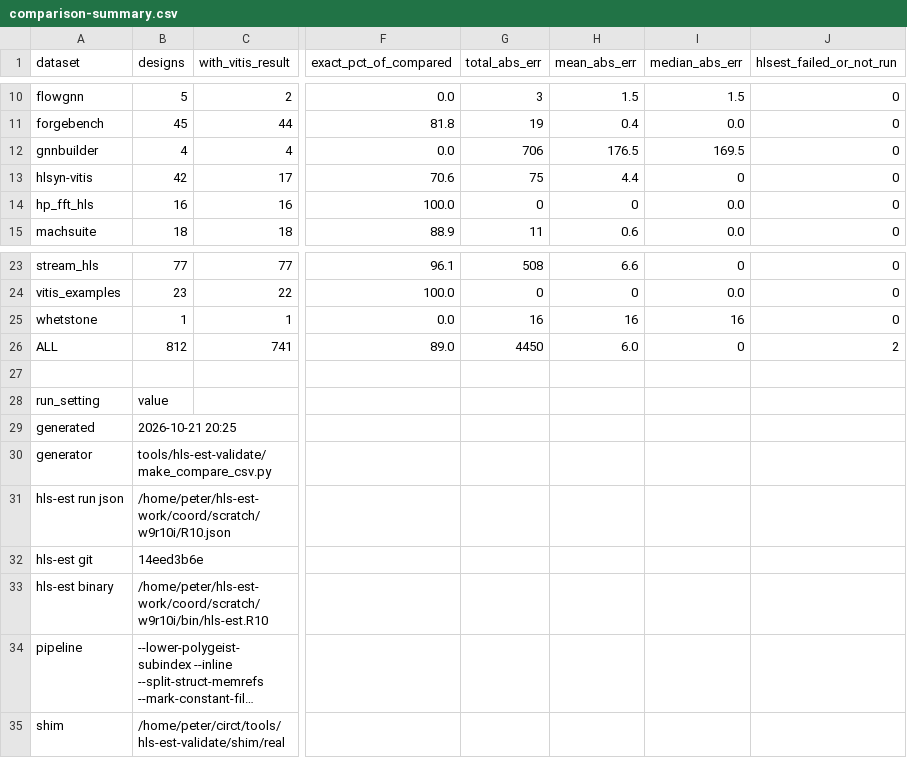
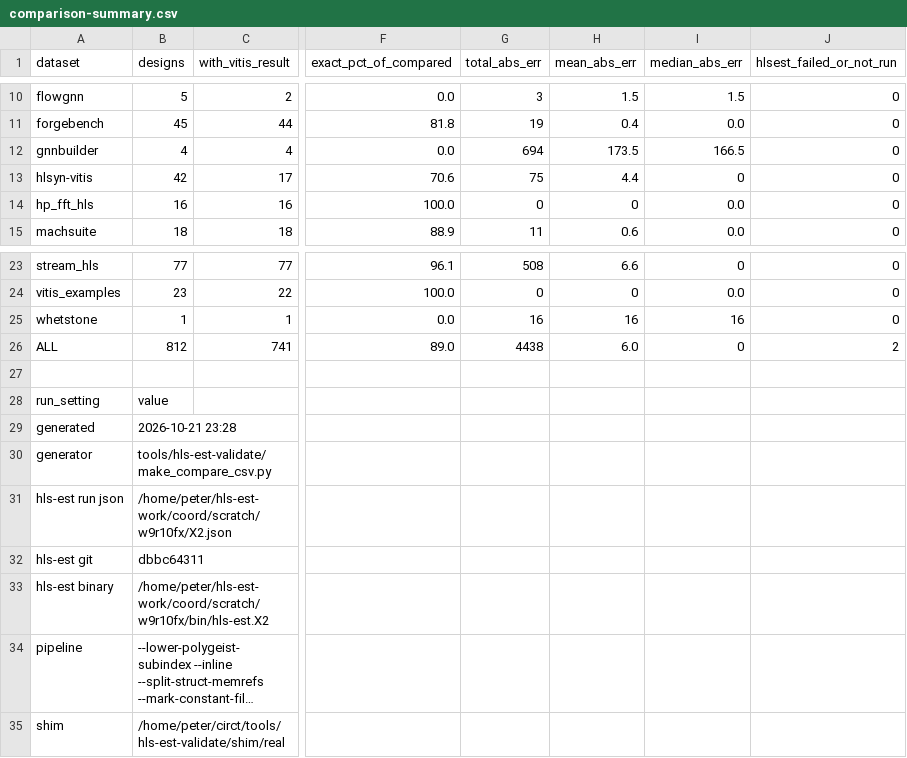
Before and after one commit to akaushikyu/circt, a CSV file: tools/hls-est-validate/results/comparison-summary.csv, drawn as a sheet; only a part is shown, gaps mark what is left out; long unchanged cells end in …; the diff names each change by its address in the sheet, - before the commit and + after, or states it on an @@ line.

```diff
--- a/tools/hls-est-validate/results/comparison-summary.csv
+++ b/tools/hls-est-validate/results/comparison-summary.csv
-G12 (total_abs_err): 706
+G12 (total_abs_err): 694
-H12 (mean_abs_err): 176.5
+H12 (mean_abs_err): 173.5
-I12 (median_abs_err): 169.5
+I12 (median_abs_err): 166.5
-G26 (total_abs_err): 4450
+G26 (total_abs_err): 4438
-B29 (designs): 2026-10-21 20:25
+B29 (designs): 2026-10-21 23:28
-B31 (designs): /home/peter/hls-est-work/coord/scratch/w9r10i/R10.json
+B31 (designs): /home/peter/hls-est-work/coord/scratch/w9r10fx/X2.json
-B32 (designs): 14eed3b6e
+B32 (designs): dbbc64311
-B33 (designs): /home/peter/hls-est-work/coord/scratch/w9r10i/bin/hls-est.R10
+B33 (designs): /home/peter/hls-est-work/coord/scratch/w9r10fx/bin/hls-est.X2
```
Also changed, not shown: tools/hls-est-validate/results/comparison.csv, 2 other files.
